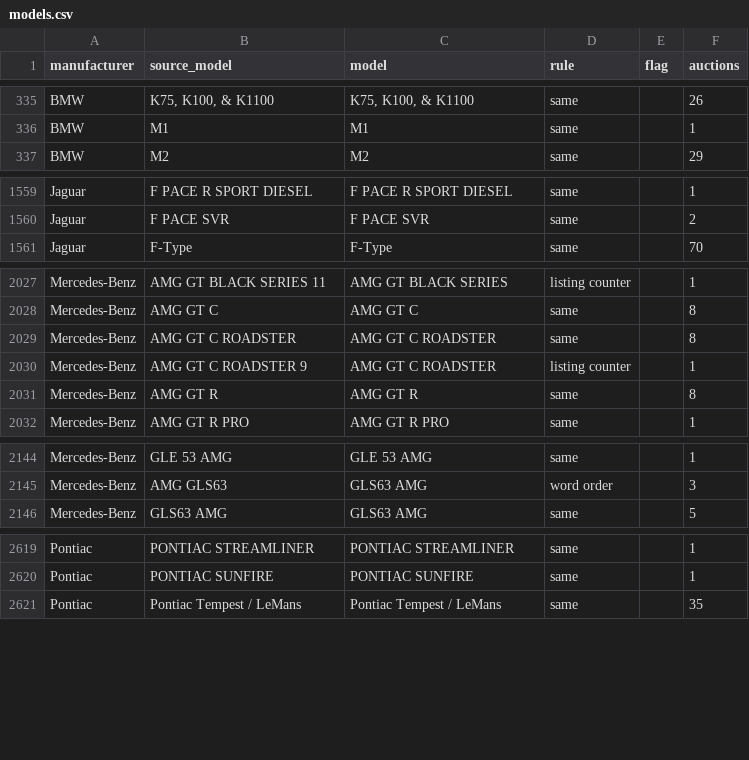
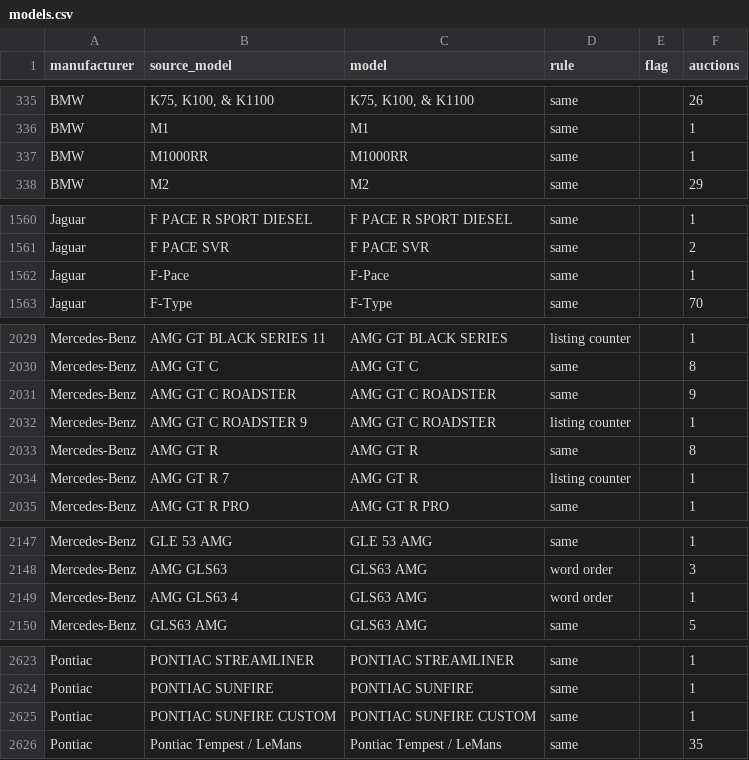
Before and after one commit to matte36s50/market-interest-score-app, a CSV file: data/models.csv, drawn as a sheet; only a part is shown, gaps mark what is left out; the diff covers the shown part only.

```diff
--- a/data/models.csv
+++ b/data/models.csv
@@ -336,2 +336,3 @@ BMW,"K75, K100, & K1100","K75, K100, & K1100",same,,26
 BMW,M1,M1,same,,1
+BMW,M1000RR,M1000RR,same,,1
 BMW,M2,M2,same,,29
@@ -1560,2 +1561,3 @@ Jaguar,F PACE R SPORT DIESEL,F PACE R SPORT DIESEL,same,,1
 Jaguar,F PACE SVR,F PACE SVR,same,,2
+Jaguar,F-Pace,F-Pace,same,,1
 Jaguar,F-Type,F-Type,same,,70
@@ -2028,5 +2030,6 @@ Mercedes-Benz,AMG GT BLACK SERIES 11,AMG GT BLACK SERIES,listing counter,,1
 Mercedes-Benz,AMG GT C,AMG GT C,same,,8
-Mercedes-Benz,AMG GT C ROADSTER,AMG GT C ROADSTER,same,,8
+Mercedes-Benz,AMG GT C ROADSTER,AMG GT C ROADSTER,same,,9
 Mercedes-Benz,AMG GT C ROADSTER 9,AMG GT C ROADSTER,listing counter,,1
 Mercedes-Benz,AMG GT R,AMG GT R,same,,8
+Mercedes-Benz,AMG GT R 7,AMG GT R,listing counter,,1
 Mercedes-Benz,AMG GT R PRO,AMG GT R PRO,same,,1
@@ -2145,2 +2148,3 @@ Mercedes-Benz,GLE 53 AMG,GLE 53 AMG,same,,1
 Mercedes-Benz,AMG GLS63,GLS63 AMG,word order,,3
+Mercedes-Benz,AMG GLS63 4,GLS63 AMG,word order,,1
 Mercedes-Benz,GLS63 AMG,GLS63 AMG,same,,5
@@ -2620,2 +2624,3 @@ Pontiac,PONTIAC STREAMLINER,PONTIAC STREAMLINER,same,,1
 Pontiac,PONTIAC SUNFIRE,PONTIAC SUNFIRE,same,,1
+Pontiac,PONTIAC SUNFIRE CUSTOM,PONTIAC SUNFIRE CUSTOM,same,,1
 Pontiac,Pontiac Tempest / LeMans,Pontiac Tempest / LeMans,same,,35
```
Also changed, not shown: 119 edited cells elsewhere in this file, data/google_trends_state.csv, data/youtube_channels_state.csv, 3 other files.
